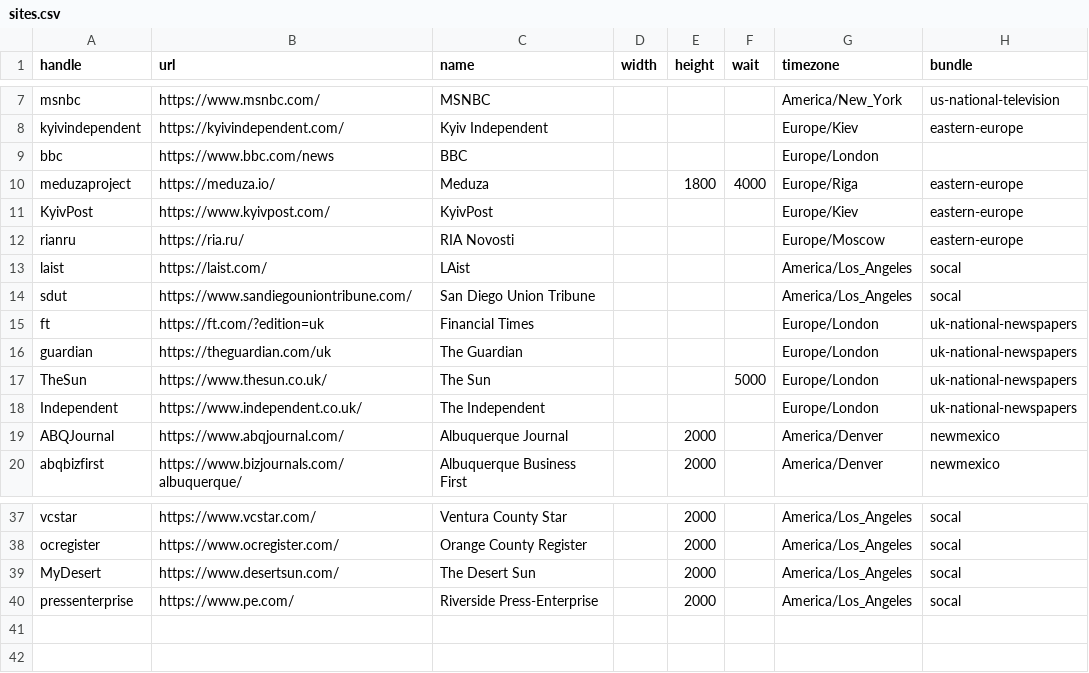
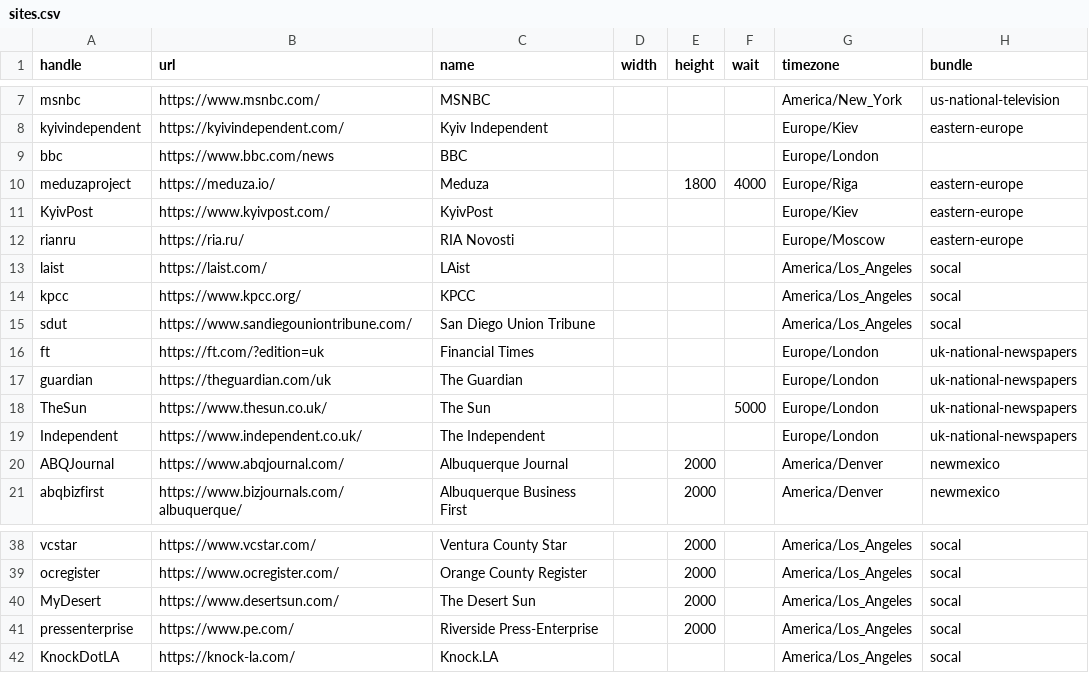
Before and after one commit to simonw/news-homepages, a CSV file: newshomepages/sources/sites.csv, drawn as a sheet; only a part is shown, gaps mark what is left out; the diff names each change by its address in the sheet, - before the commit and + after, or states it on an @@ line.

Commit message:
Add KnockDotLA

```diff
--- a/newshomepages/sources/sites.csv
+++ b/newshomepages/sources/sites.csv
+row 14: kpcc | https://www.kpcc.org/ | KPCC |  |  |  | America/Los_Angeles | socal
+row 42: KnockDotLA | https://knock-la.com/ | Knock.LA |  |  |  | America/Los_Angeles | socal
```
